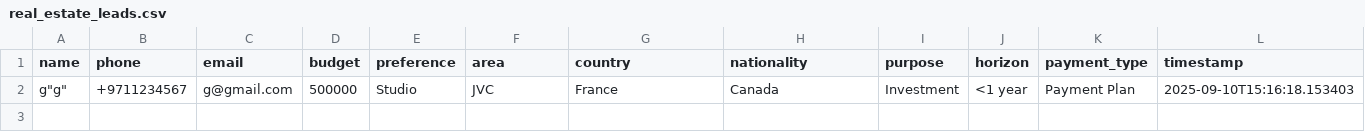
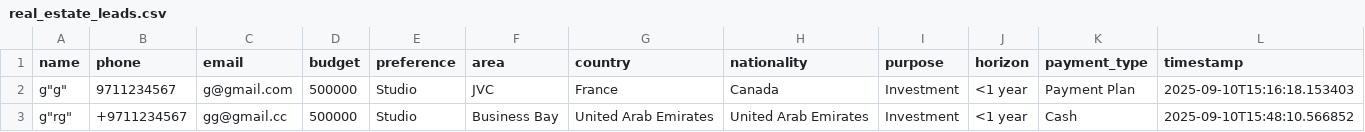
Before and after one commit to mehernsiri-cloud/gold-bitcoin-matrix, a CSV file: data/real_estate_leads.csv, drawn as a sheet.

Commit message:
Update leads CSV — 2025-09-10T15:48:10.572040

```diff
--- a/data/real_estate_leads.csv
+++ b/data/real_estate_leads.csv
@@ -1,2 +1,3 @@
 name,phone,email,budget,preference,area,country,nationality,purpose,horizon,payment_type,timestamp
-"g""g""",+9711234567,g@gmail.com,500000,Studio,JVC,France,Canada,Investment,<1 year,Payment Plan,2025-09-10T15:16:18.153403
+"g""g""",9711234567,g@gmail.com,500000,Studio,JVC,France,Canada,Investment,<1 year,Payment Plan,2025-09-10T15:16:18.153403
+"g""rg""",+9711234567,gg@gmail.cc,500000,Studio,Business Bay,United Arab Emirates,United Arab Emirates,Investment,<1 year,Cash,2025-09-10T15:48:10.566852
```
